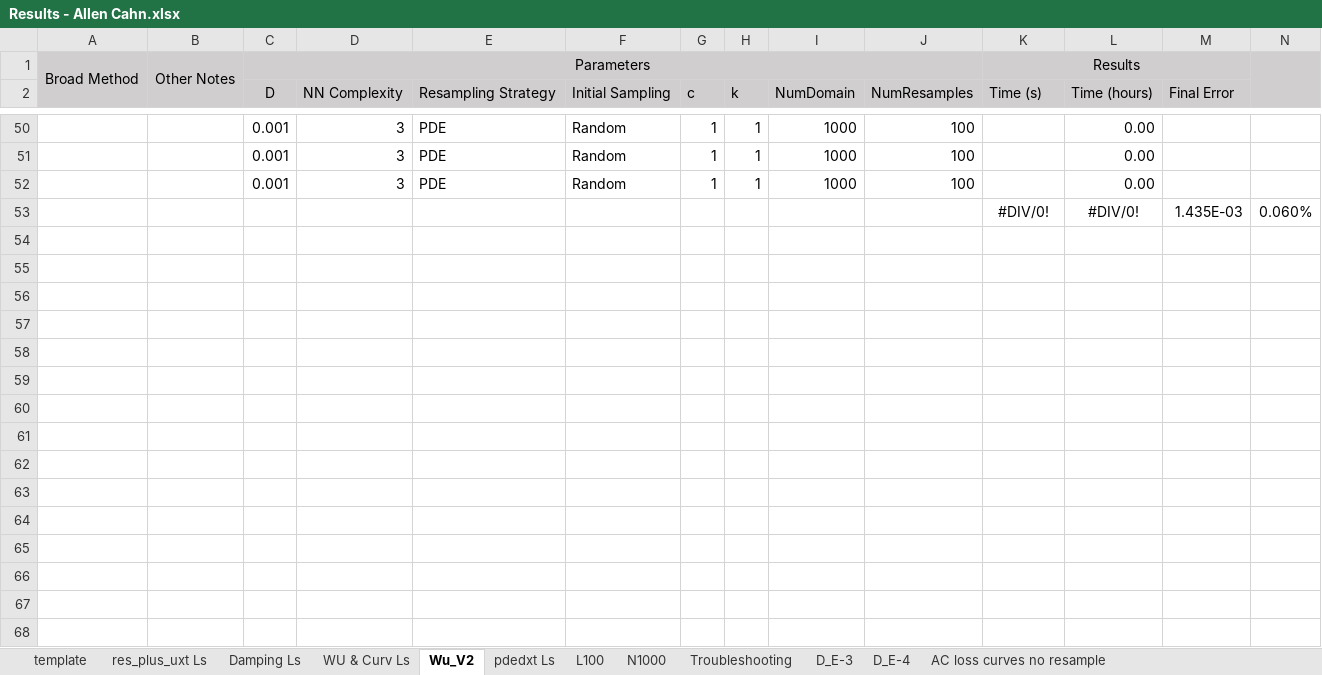
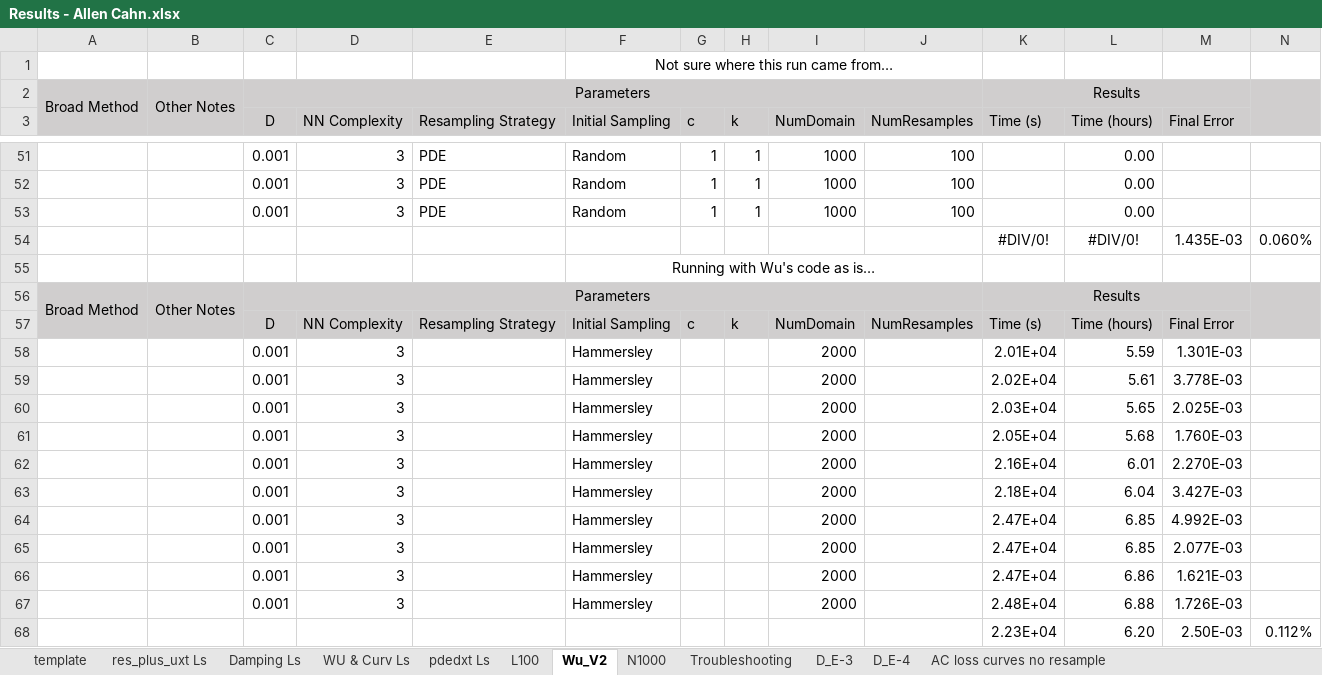
Before and after one commit to JLFlorido/pinn-sampling, an Excel workbook: results/spreadsheets/Results - Allen Cahn.xlsx, sheet Wu_V2, drawn as a sheet; only a part is shown, gaps mark what is left out; values as stored, in another font and other column widths than the file's, no borders; rows hold the shown columns only; the diff names each change by its address in the sheet, - before the commit and + after, or states it on an @@ line.

```diff
--- a/results/spreadsheets/Results - Allen Cahn.xlsx (sheet Wu_V2)
+++ b/results/spreadsheets/Results - Allen Cahn.xlsx (sheet Wu_V2)
@@ sheet tab order changed: template | res_plus_uxt Ls | Damping Ls | WU & Curv Ls | pdedxt Ls | L100 | Wu_V2 | N1000 | Troubleshooting | D_E-3 | D_E-4 | AC loss curves no resample @@
+row 1:  |  |  |  |  | Not sure where this run came from…
+row 55:  |  |  |  |  | Running with Wu's code as is…
+row 56: Broad Method | Other Notes | Parameters |  |  |  |  |  |  |  | Results
+row 57:  |  | D | NN Complexity | Resampling Strategy | Initial Sampling | c | k | NumDomain | NumResamples | Time (s) | Time (hours) | Final Error
+row 58:  |  | 0.001 | 3 |  | Hammersley |  |  | 2000 |  | 2.01E+04 | 5.59 | 1.301E-03
+row 59:  |  | 0.001 | 3 |  | Hammersley |  |  | 2000 |  | 2.02E+04 | 5.61 | 3.778E-03
+row 60:  |  | 0.001 | 3 |  | Hammersley |  |  | 2000 |  | 2.03E+04 | 5.65 | 2.025E-03
+row 61:  |  | 0.001 | 3 |  | Hammersley |  |  | 2000 |  | 2.05E+04 | 5.68 | 1.760E-03
+row 62:  |  | 0.001 | 3 |  | Hammersley |  |  | 2000 |  | 2.16E+04 | 6.01 | 2.270E-03
+row 63:  |  | 0.001 | 3 |  | Hammersley |  |  | 2000 |  | 2.18E+04 | 6.04 | 3.427E-03
+row 64:  |  | 0.001 | 3 |  | Hammersley |  |  | 2000 |  | 2.47E+04 | 6.85 | 4.992E-03
+row 65:  |  | 0.001 | 3 |  | Hammersley |  |  | 2000 |  | 2.47E+04 | 6.85 | 2.077E-03
+row 66:  |  | 0.001 | 3 |  | Hammersley |  |  | 2000 |  | 2.47E+04 | 6.86 | 1.621E-03
+row 67:  |  | 0.001 | 3 |  | Hammersley |  |  | 2000 |  | 2.48E+04 | 6.88 | 1.726E-03
+row 68:  |  |  |  |  |  |  |  |  |  | 2.23E+04 | 6.20 | 2.50E-03 | 0.112%
```
Also changed, not shown: sheet N1000, formulas that keep their value, charts or pictures, results/spreadsheets/Results - Burgers Viscosity.xlsx, results/spreadsheets/Results Overview.xlsx, 12 other files.
